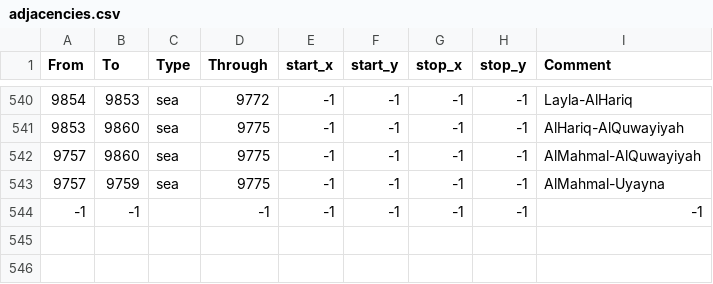
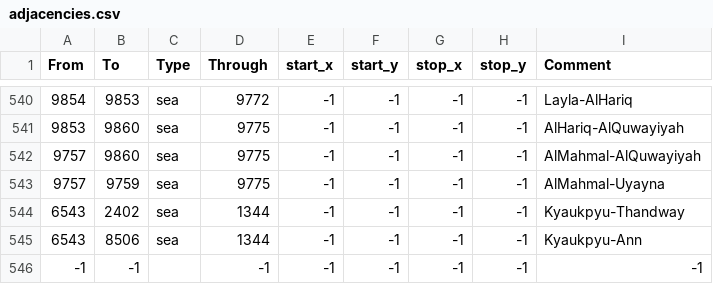
Before and after one commit to Amazonys/Atlas-Novum, a CSV file: IR_Core/map/adjacencies.csv, drawn as a sheet; only a part is shown, gaps mark what is left out; the diff names each change by its address in the sheet, - before the commit and + after, or states it on an @@ line.

```diff
--- a/IR_Core/map/adjacencies.csv
+++ b/IR_Core/map/adjacencies.csv
+row 544: 6543 | 2402 | sea | 1344 | -1 | -1 | -1 | -1 | Kyaukpyu-Thandway
+row 545: 6543 | 8506 | sea | 1344 | -1 | -1 | -1 | -1 | Kyaukpyu-Ann
```
Also changed, not shown: 13 other files.
